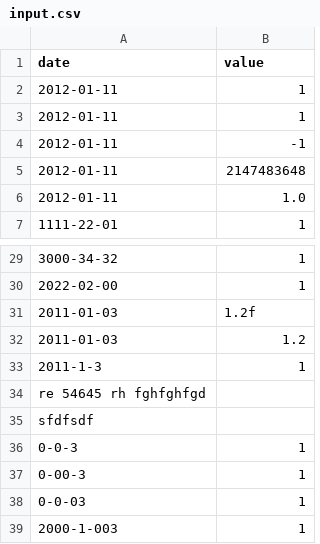
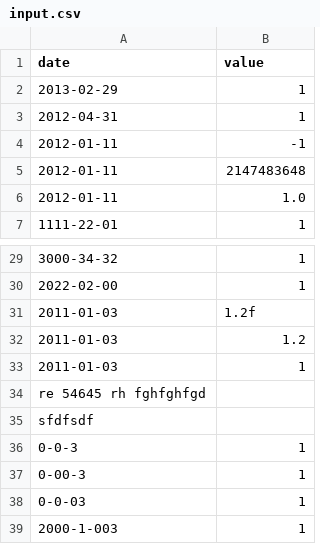
Before and after one commit to taiscremaschi/42_CPP, a CSV file: CPP_09/ex00/input.csv, drawn as a sheet; only a part is shown, gaps mark what is left out; the diff names each change by its address in the sheet, - before the commit and + after, or states it on an @@ line.

```diff
--- a/CPP_09/ex00/input.csv
+++ b/CPP_09/ex00/input.csv
-A2 (date): 2012-01-11
+A2 (date): 2013-02-29
-A3 (date): 2012-01-11
+A3 (date): 2012-04-31
-A33 (date): 2011-1-3
+A33 (date): 2011-01-03
```
Also changed, not shown: 2 other files.
